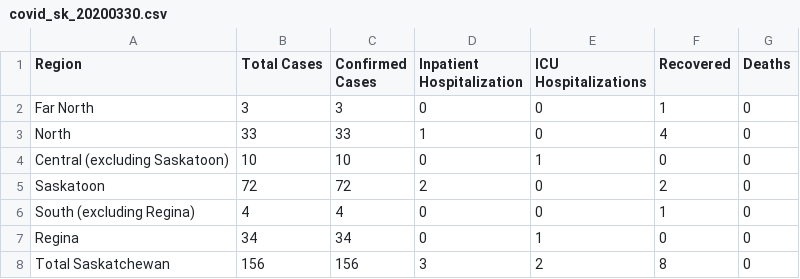
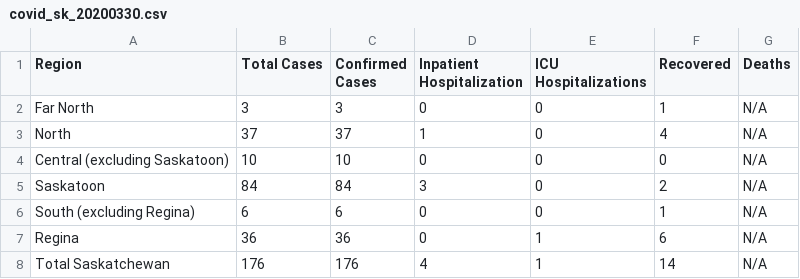
Before and after one commit to andrewjdyck/covid19-sask, a CSV file: data/covid_sk_20200330.csv, drawn as a sheet.

```diff
--- a/data/covid_sk_20200330.csv
+++ b/data/covid_sk_20200330.csv
@@ -1,8 +1,8 @@
 "Region","Total Cases","Confirmed Cases","Inpatient Hospitalization","ICU Hospitalizations","Recovered","Deaths"
-"Far North","3","3","0","0","1","0"
-"North","33","33","1","0","4","0"
-"Central (excluding Saskatoon)","10","10","0","1","0","0"
-"Saskatoon","72","72","2","0","2","0"
-"South (excluding Regina)","4","4","0","0","1","0"
-"Regina","34","34","0","1","0","0"
-"Total Saskatchewan","156","156","3","2","8","0"
+"Far North","3","3","0","0","1","N/A"
+"North","37","37","1","0","4","N/A"
+"Central (excluding Saskatoon)","10","10","0","0","0","N/A"
+"Saskatoon","84","84","3","0","2","N/A"
+"South (excluding Regina)","6","6","0","0","1","N/A"
+"Regina","36","36","0","1","6","N/A"
+"Total Saskatchewan","176","176","4","1","14","N/A"
```
Also changed, not shown: data/covid_sk_testing_20200330.csv, 2 other files.
